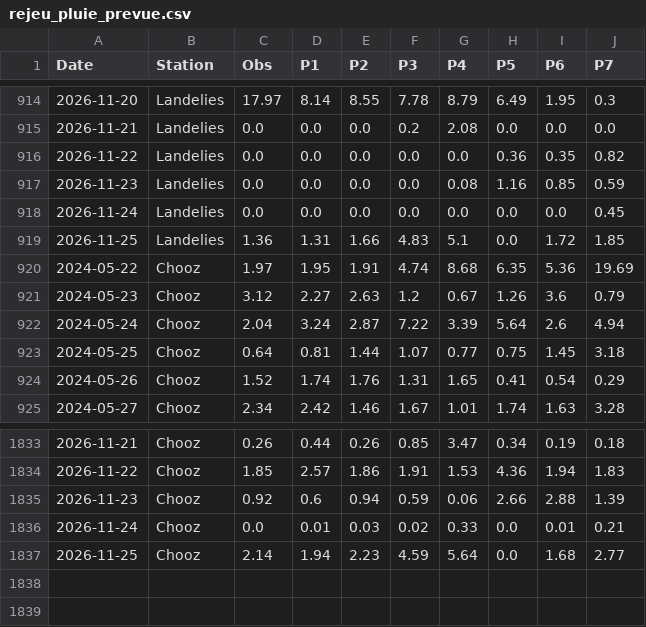
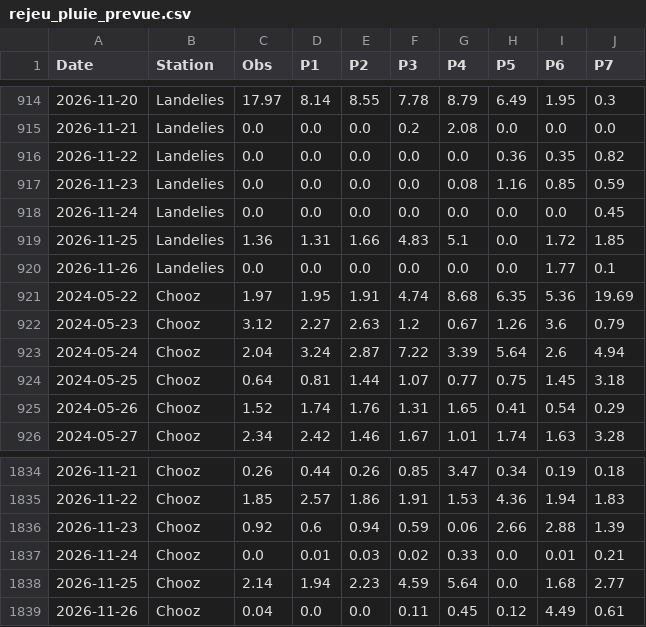
Before and after one commit to clem-tried-it/Guide-peche, a CSV file: data/rejeu_pluie_prevue.csv, drawn as a sheet; only a part is shown, gaps mark what is left out.

```diff
--- a/data/rejeu_pluie_prevue.csv
+++ b/data/rejeu_pluie_prevue.csv
@@ -919,2 +919,3 @@ Date,Station,Obs,P1,P2,P3,P4,P5,P6,P7
 2026-11-25,Landelies,1.36,1.31,1.66,4.83,5.1,0.0,1.72,1.85
+2026-11-26,Landelies,0.0,0.0,0.0,0.0,0.0,0.0,1.77,0.1
 2024-05-22,Chooz,1.97,1.95,1.91,4.74,8.68,6.35,5.36,19.69
@@ -1837 +1838,2 @@ Date,Station,Obs,P1,P2,P3,P4,P5,P6,P7
 2026-11-25,Chooz,2.14,1.94,2.23,4.59,5.64,0.0,1.68,2.77
+2026-11-26,Chooz,0.04,0.0,0.0,0.11,0.45,0.12,4.49,0.61
```
Also changed, not shown: data/rejeu_crues.csv, 1 other file.
